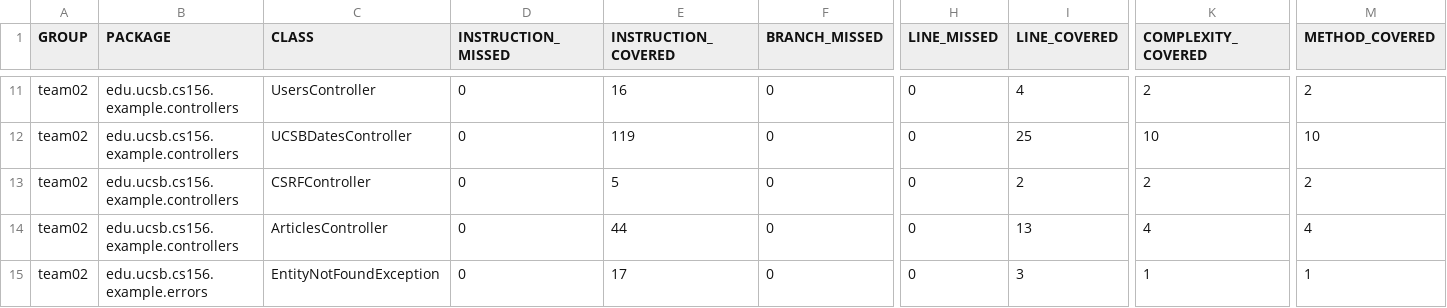
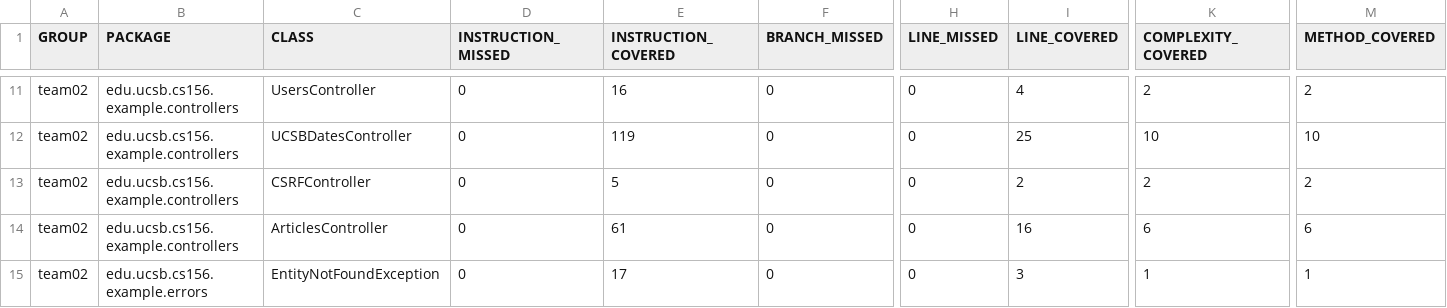
Before and after one commit to ucsb-cs156-f23/team02-f23-6pm-3, a CSV file: jacoco/jacoco.csv, drawn as a sheet; only a part is shown, gaps mark what is left out; the diff names each change by its address in the sheet, - before the commit and + after, or states it on an @@ line.

```diff
--- a/jacoco/jacoco.csv
+++ b/jacoco/jacoco.csv
-E14 (INSTRUCTION_COVERED): 44
+E14 (INSTRUCTION_COVERED): 61
-I14 (LINE_COVERED): 13
+I14 (LINE_COVERED): 16
-K14 (COMPLEXITY_COVERED): 4
+K14 (COMPLEXITY_COVERED): 6
-M14 (METHOD_COVERED): 4
+M14 (METHOD_COVERED): 6
```
Also changed, not shown: 7 other files.
